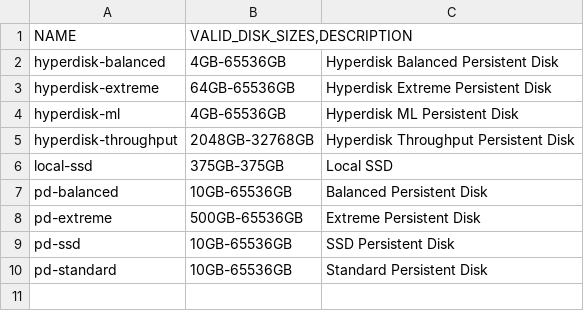
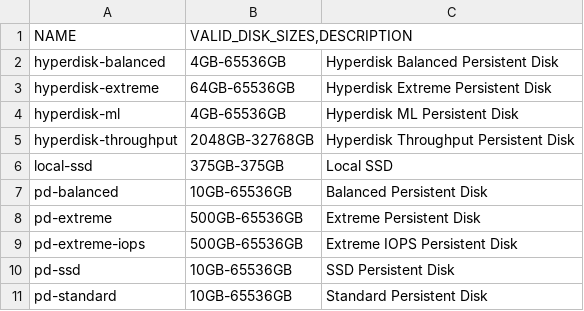
Before and after one commit to Cyclenerd/google-cloud-pricing-cost-calculator, a CSV file: tools/disktypes.csv, drawn as a sheet; the diff names each change by its address in the sheet, - before the commit and + after, or states it on an @@ line.

Commit message:
Update disktypes.csv

```diff
--- a/tools/disktypes.csv
+++ b/tools/disktypes.csv
+row 9: pd-extreme-iops | 500GB-65536GB | Extreme IOPS Persistent Disk
```
